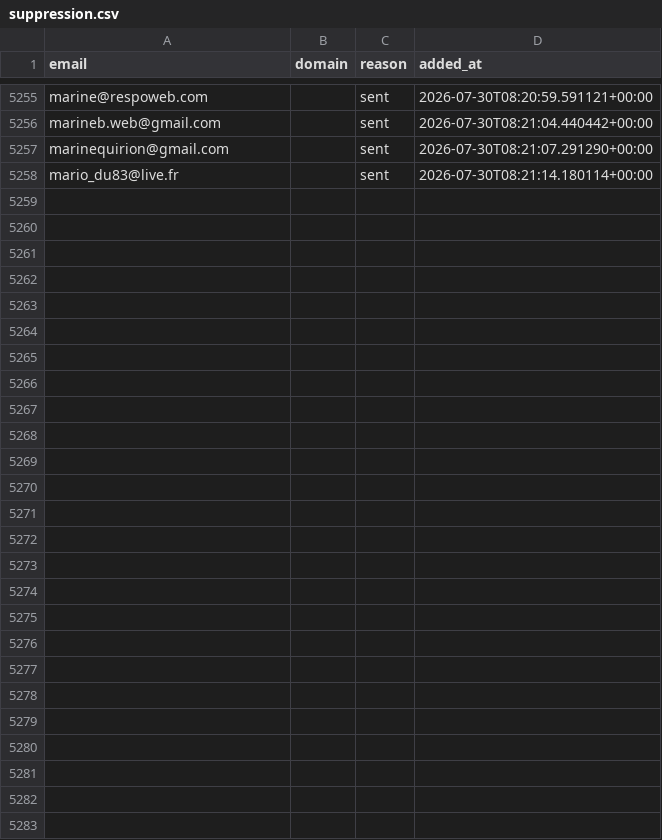
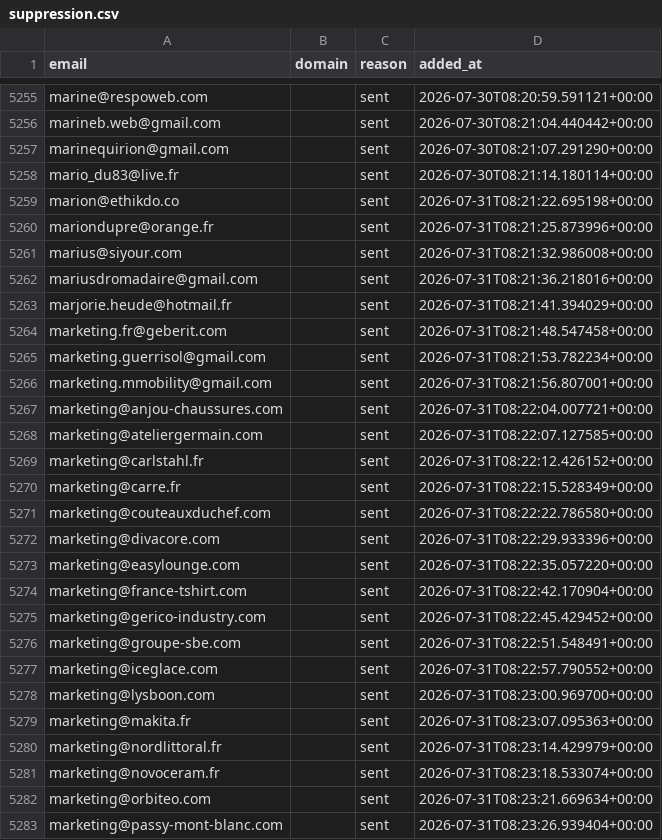
Before and after one commit to romtaug2/SupportAI-Emailing, a CSV file: emailing/data/suppression.csv, drawn as a sheet; only a part is shown, gaps mark what is left out.

Commit message:
chore: persist suppression (envois SupportAI)

```diff
--- a/emailing/data/suppression.csv
+++ b/emailing/data/suppression.csv
@@ -5258 +5258,26 @@ marinequirion@gmail.com,,sent,2026-07-30T08:21:07.291290+00:00
 mario_du83@live.fr,,sent,2026-07-30T08:21:14.180114+00:00
+marion@ethikdo.co,,sent,2026-07-31T08:21:22.695198+00:00
+mariondupre@orange.fr,,sent,2026-07-31T08:21:25.873996+00:00
+marius@siyour.com,,sent,2026-07-31T08:21:32.986008+00:00
+mariusdromadaire@gmail.com,,sent,2026-07-31T08:21:36.218016+00:00
+marjorie.heude@hotmail.fr,,sent,2026-07-31T08:21:41.394029+00:00
+marketing.fr@geberit.com,,sent,2026-07-31T08:21:48.547458+00:00
+marketing.guerrisol@gmail.com,,sent,2026-07-31T08:21:53.782234+00:00
+marketing.mmobility@gmail.com,,sent,2026-07-31T08:21:56.807001+00:00
+marketing@anjou-chaussures.com,,sent,2026-07-31T08:22:04.007721+00:00
+marketing@ateliergermain.com,,sent,2026-07-31T08:22:07.127585+00:00
+marketing@carlstahl.fr,,sent,2026-07-31T08:22:12.426152+00:00
+marketing@carre.fr,,sent,2026-07-31T08:22:15.528349+00:00
+marketing@couteauxduchef.com,,sent,2026-07-31T08:22:22.786580+00:00
+marketing@divacore.com,,sent,2026-07-31T08:22:29.933396+00:00
+marketing@easylounge.com,,sent,2026-07-31T08:22:35.057220+00:00
+marketing@france-tshirt.com,,sent,2026-07-31T08:22:42.170904+00:00
+marketing@gerico-industry.com,,sent,2026-07-31T08:22:45.429452+00:00
+marketing@groupe-sbe.com,,sent,2026-07-31T08:22:51.548491+00:00
+marketing@iceglace.com,,sent,2026-07-31T08:22:57.790552+00:00
+marketing@lysboon.com,,sent,2026-07-31T08:23:00.969700+00:00
+marketing@makita.fr,,sent,2026-07-31T08:23:07.095363+00:00
+marketing@nordlittoral.fr,,sent,2026-07-31T08:23:14.429979+00:00
+marketing@novoceram.fr,,sent,2026-07-31T08:23:18.533074+00:00
+marketing@orbiteo.com,,sent,2026-07-31T08:23:21.669634+00:00
+marketing@passy-mont-blanc.com,,sent,2026-07-31T08:23:26.939404+00:00
```
